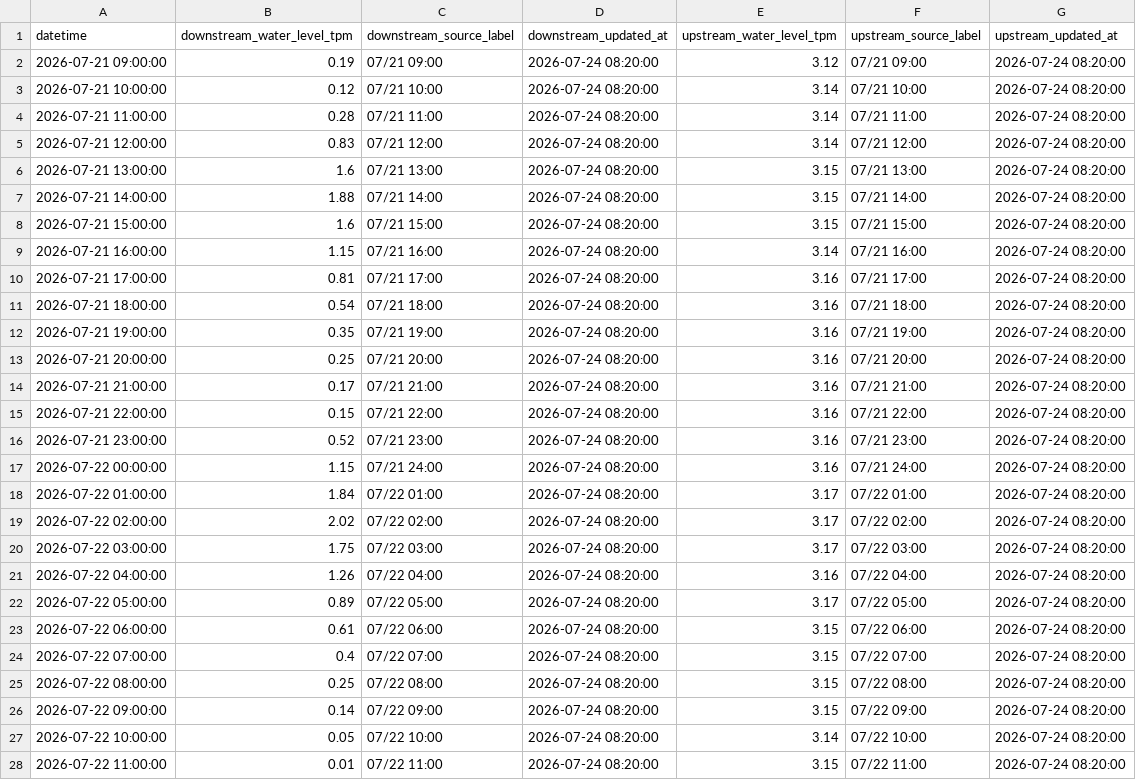
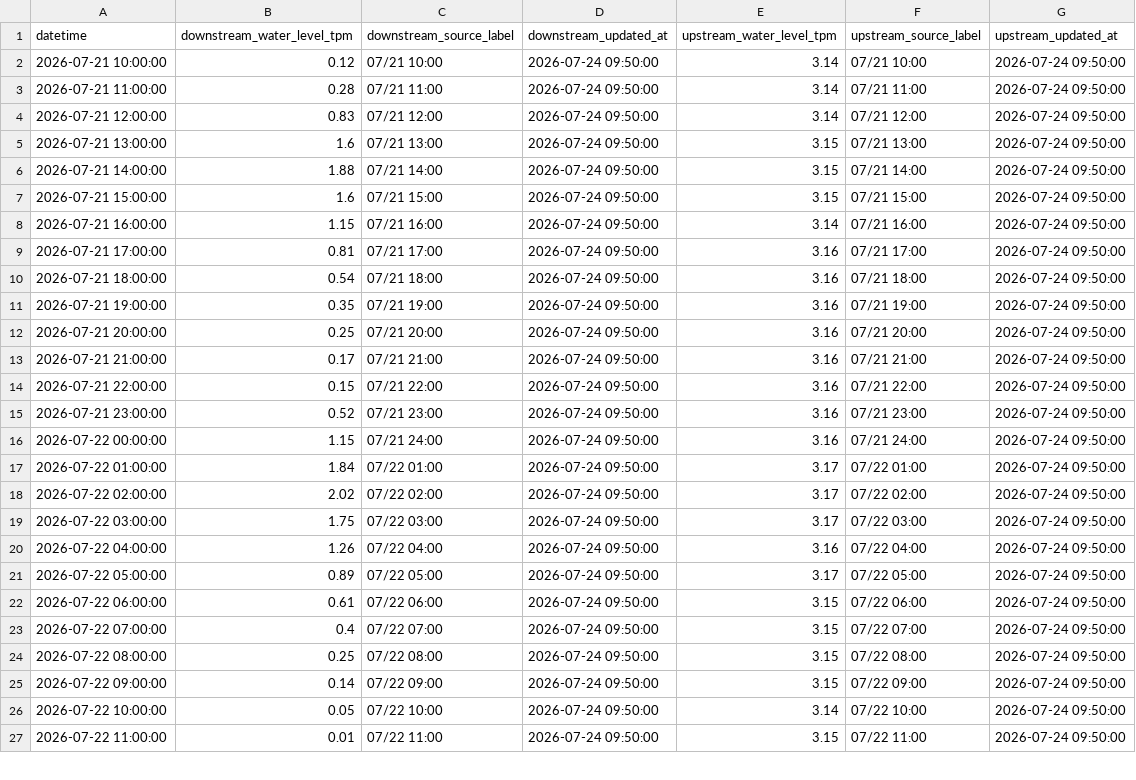
Before and after one commit to wata2022/chikugo-monitor, a CSV file: water_level.csv, drawn as a sheet; only a part is shown; the diff covers the shown part only.

```diff
--- a/water_level.csv
+++ b/water_level.csv
@@ -1,28 +1,27 @@
 datetime,downstream_water_level_tpm,downstream_source_label,downstream_updated_at,upstream_water_level_tpm,upstream_source_label,upstream_updated_at
-2026-07-21 09:00:00,0.19,07/21 09:00,2026-07-24 08:20:00,3.12,07/21 09:00,2026-07-24 08:20:00
-2026-07-21 10:00:00,0.12,07/21 10:00,2026-07-24 08:20:00,3.14,07/21 10:00,2026-07-24 08:20:00
-2026-07-21 11:00:00,0.28,07/21 11:00,2026-07-24 08:20:00,3.14,07/21 11:00,2026-07-24 08:20:00
-2026-07-21 12:00:00,0.83,07/21 12:00,2026-07-24 08:20:00,3.14,07/21 12:00,2026-07-24 08:20:00
-2026-07-21 13:00:00,1.6,07/21 13:00,2026-07-24 08:20:00,3.15,07/21 13:00,2026-07-24 08:20:00
-2026-07-21 14:00:00,1.88,07/21 14:00,2026-07-24 08:20:00,3.15,07/21 14:00,2026-07-24 08:20:00
-2026-07-21 15:00:00,1.6,07/21 15:00,2026-07-24 08:20:00,3.15,07/21 15:00,2026-07-24 08:20:00
-2026-07-21 16:00:00,1.15,07/21 16:00,2026-07-24 08:20:00,3.14,07/21 16:00,2026-07-24 08:20:00
-2026-07-21 17:00:00,0.81,07/21 17:00,2026-07-24 08:20:00,3.16,07/21 17:00,2026-07-24 08:20:00
-2026-07-21 18:00:00,0.54,07/21 18:00,2026-07-24 08:20:00,3.16,07/21 18:00,2026-07-24 08:20:00
-2026-07-21 19:00:00,0.35,07/21 19:00,2026-07-24 08:20:00,3.16,07/21 19:00,2026-07-24 08:20:00
-2026-07-21 20:00:00,0.25,07/21 20:00,2026-07-24 08:20:00,3.16,07/21 20:00,2026-07-24 08:20:00
-2026-07-21 21:00:00,0.17,07/21 21:00,2026-07-24 08:20:00,3.16,07/21 21:00,2026-07-24 08:20:00
-2026-07-21 22:00:00,0.15,07/21 22:00,2026-07-24 08:20:00,3.16,07/21 22:00,2026-07-24 08:20:00
-2026-07-21 23:00:00,0.52,07/21 23:00,2026-07-24 08:20:00,3.16,07/21 23:00,2026-07-24 08:20:00
-2026-07-22 00:00:00,1.15,07/21 24:00,2026-07-24 08:20:00,3.16,07/21 24:00,2026-07-24 08:20:00
-2026-07-22 01:00:00,1.84,07/22 01:00,2026-07-24 08:20:00,3.17,07/22 01:00,2026-07-24 08:20:00
-2026-07-22 02:00:00,2.02,07/22 02:00,2026-07-24 08:20:00,3.17,07/22 02:00,2026-07-24 08:20:00
-2026-07-22 03:00:00,1.75,07/22 03:00,2026-07-24 08:20:00,3.17,07/22 03:00,2026-07-24 08:20:00
-2026-07-22 04:00:00,1.26,07/22 04:00,2026-07-24 08:20:00,3.16,07/22 04:00,2026-07-24 08:20:00
-2026-07-22 05:00:00,0.89,07/22 05:00,2026-07-24 08:20:00,3.17,07/22 05:00,2026-07-24 08:20:00
-2026-07-22 06:00:00,0.61,07/22 06:00,2026-07-24 08:20:00,3.15,07/22 06:00,2026-07-24 08:20:00
-2026-07-22 07:00:00,0.4,07/22 07:00,2026-07-24 08:20:00,3.15,07/22 07:00,2026-07-24 08:20:00
-2026-07-22 08:00:00,0.25,07/22 08:00,2026-07-24 08:20:00,3.15,07/22 08:00,2026-07-24 08:20:00
-2026-07-22 09:00:00,0.14,07/22 09:00,2026-07-24 08:20:00,3.15,07/22 09:00,2026-07-24 08:20:00
-2026-07-22 10:00:00,0.05,07/22 10:00,2026-07-24 08:20:00,3.14,07/22 10:00,2026-07-24 08:20:00
-2026-07-22 11:00:00,0.01,07/22 11:00,2026-07-24 08:20:00,3.15,07/22 11:00,2026-07-24 08:20:00
+2026-07-21 10:00:00,0.12,07/21 10:00,2026-07-24 09:50:00,3.14,07/21 10:00,2026-07-24 09:50:00
+2026-07-21 11:00:00,0.28,07/21 11:00,2026-07-24 09:50:00,3.14,07/21 11:00,2026-07-24 09:50:00
+2026-07-21 12:00:00,0.83,07/21 12:00,2026-07-24 09:50:00,3.14,07/21 12:00,2026-07-24 09:50:00
+2026-07-21 13:00:00,1.6,07/21 13:00,2026-07-24 09:50:00,3.15,07/21 13:00,2026-07-24 09:50:00
+2026-07-21 14:00:00,1.88,07/21 14:00,2026-07-24 09:50:00,3.15,07/21 14:00,2026-07-24 09:50:00
+2026-07-21 15:00:00,1.6,07/21 15:00,2026-07-24 09:50:00,3.15,07/21 15:00,2026-07-24 09:50:00
+2026-07-21 16:00:00,1.15,07/21 16:00,2026-07-24 09:50:00,3.14,07/21 16:00,2026-07-24 09:50:00
+2026-07-21 17:00:00,0.81,07/21 17:00,2026-07-24 09:50:00,3.16,07/21 17:00,2026-07-24 09:50:00
+2026-07-21 18:00:00,0.54,07/21 18:00,2026-07-24 09:50:00,3.16,07/21 18:00,2026-07-24 09:50:00
+2026-07-21 19:00:00,0.35,07/21 19:00,2026-07-24 09:50:00,3.16,07/21 19:00,2026-07-24 09:50:00
+2026-07-21 20:00:00,0.25,07/21 20:00,2026-07-24 09:50:00,3.16,07/21 20:00,2026-07-24 09:50:00
+2026-07-21 21:00:00,0.17,07/21 21:00,2026-07-24 09:50:00,3.16,07/21 21:00,2026-07-24 09:50:00
+2026-07-21 22:00:00,0.15,07/21 22:00,2026-07-24 09:50:00,3.16,07/21 22:00,2026-07-24 09:50:00
+2026-07-21 23:00:00,0.52,07/21 23:00,2026-07-24 09:50:00,3.16,07/21 23:00,2026-07-24 09:50:00
+2026-07-22 00:00:00,1.15,07/21 24:00,2026-07-24 09:50:00,3.16,07/21 24:00,2026-07-24 09:50:00
+2026-07-22 01:00:00,1.84,07/22 01:00,2026-07-24 09:50:00,3.17,07/22 01:00,2026-07-24 09:50:00
+2026-07-22 02:00:00,2.02,07/22 02:00,2026-07-24 09:50:00,3.17,07/22 02:00,2026-07-24 09:50:00
+2026-07-22 03:00:00,1.75,07/22 03:00,2026-07-24 09:50:00,3.17,07/22 03:00,2026-07-24 09:50:00
+2026-07-22 04:00:00,1.26,07/22 04:00,2026-07-24 09:50:00,3.16,07/22 04:00,2026-07-24 09:50:00
+2026-07-22 05:00:00,0.89,07/22 05:00,2026-07-24 09:50:00,3.17,07/22 05:00,2026-07-24 09:50:00
+2026-07-22 06:00:00,0.61,07/22 06:00,2026-07-24 09:50:00,3.15,07/22 06:00,2026-07-24 09:50:00
+2026-07-22 07:00:00,0.4,07/22 07:00,2026-07-24 09:50:00,3.15,07/22 07:00,2026-07-24 09:50:00
+2026-07-22 08:00:00,0.25,07/22 08:00,2026-07-24 09:50:00,3.15,07/22 08:00,2026-07-24 09:50:00
+2026-07-22 09:00:00,0.14,07/22 09:00,2026-07-24 09:50:00,3.15,07/22 09:00,2026-07-24 09:50:00
+2026-07-22 10:00:00,0.05,07/22 10:00,2026-07-24 09:50:00,3.14,07/22 10:00,2026-07-24 09:50:00
+2026-07-22 11:00:00,0.01,07/22 11:00,2026-07-24 09:50:00,3.15,07/22 11:00,2026-07-24 09:50:00
```
Also changed, not shown: 1 added row and 90 edited cells elsewhere in this file, docs/merged.csv.
